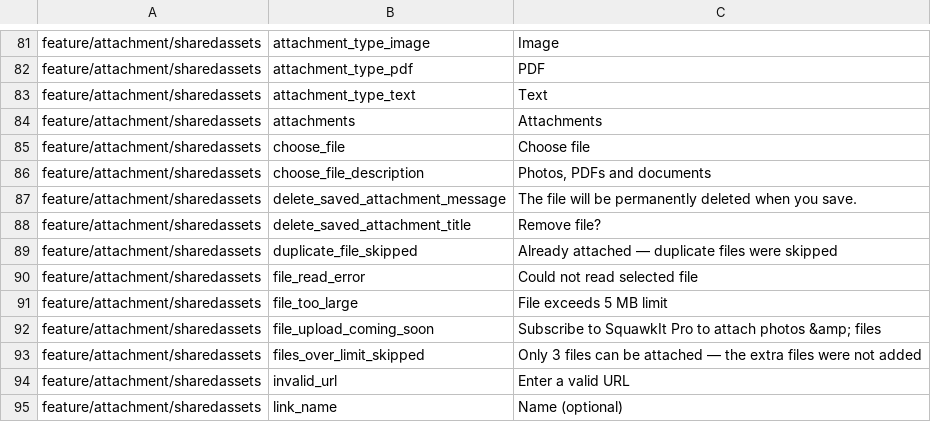
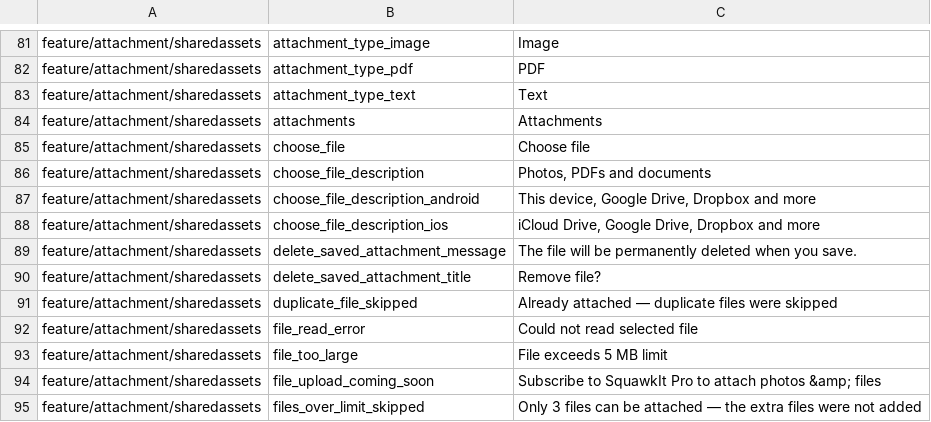
Before and after one commit to fz172/squawkit, a TSV file: core/template/src/androidHostTest/resources/string_snapshot.tsv, drawn as a sheet; only a part is shown, gaps mark what is left out; the shorter side is filled out with more unchanged rows.

Commit message:
Name cloud storage in the mobile Choose file description (#1063)
iOS lists Google Drive and Dropbox only under Browse, where few people look. Android and iOS
now name the cloud sources their picker reaches; web keeps the old wording because the browser
picker cannot reach Drive.

```diff
--- a/core/template/src/androidHostTest/resources/string_snapshot.tsv
+++ b/core/template/src/androidHostTest/resources/string_snapshot.tsv
@@ -86,2 +86,4 @@ feature/attachment/sharedassets	choose_file	Choose file
 feature/attachment/sharedassets	choose_file_description	Photos, PDFs and documents
+feature/attachment/sharedassets	choose_file_description_android	This device, Google Drive, Dropbox and more
+feature/attachment/sharedassets	choose_file_description_ios	iCloud Drive, Google Drive, Dropbox and more
 feature/attachment/sharedassets	delete_saved_attachment_message	The file will be permanently deleted when you save.
```
Also changed, not shown: 6 other files.
